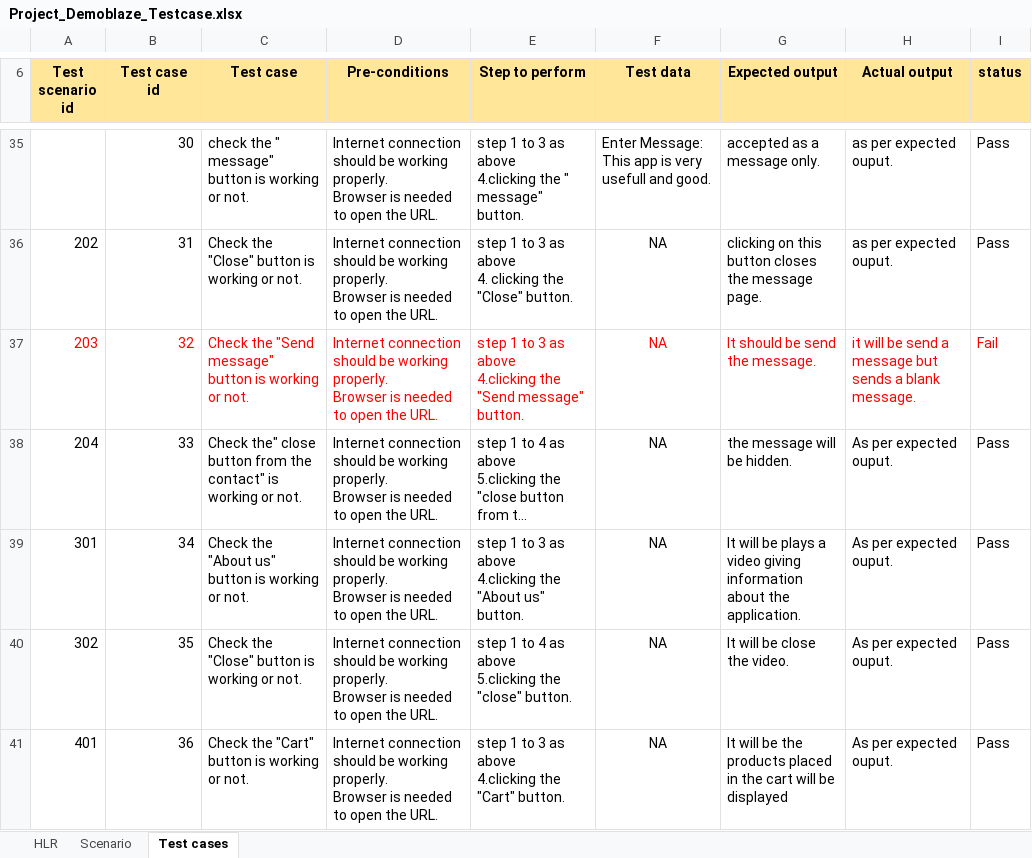
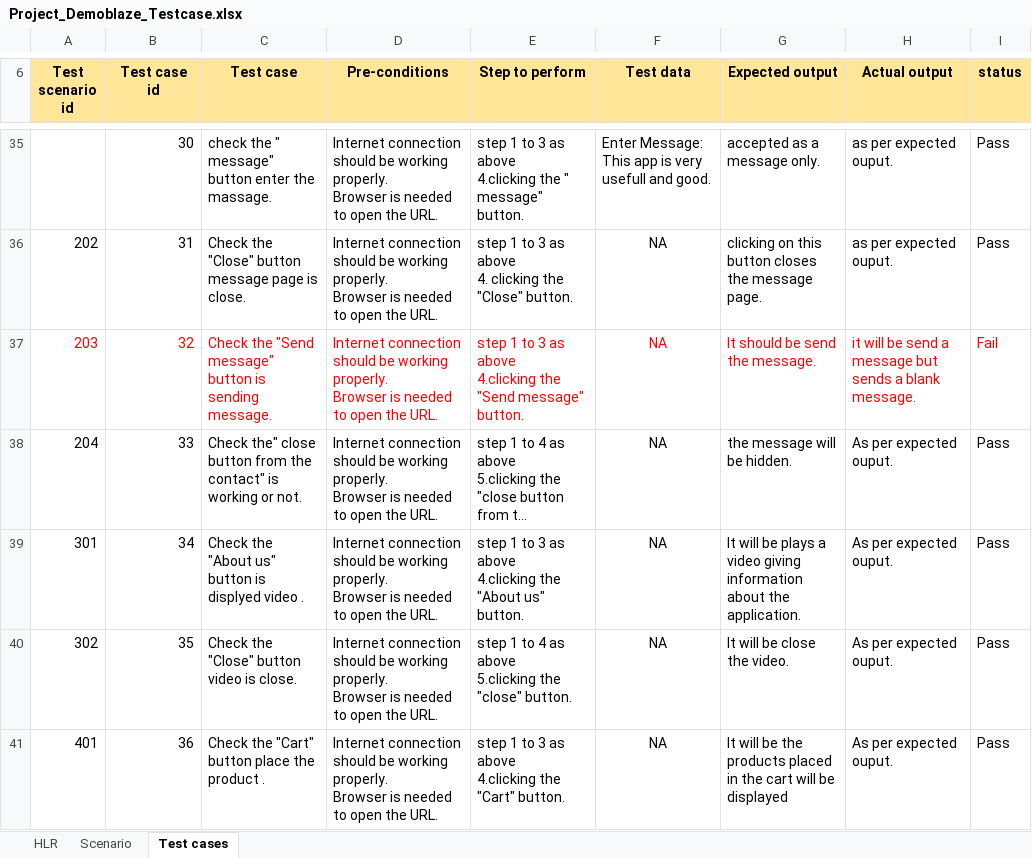
Before and after one commit to tanvi3012/Project_Manual_Testing, an Excel workbook: Project_Demoblaze_Testcase.xlsx, sheet Test cases, drawn as a sheet; only a part is shown, gaps mark what is left out; long unchanged cells end in …; values as stored, in another font and other column widths than the file's, no borders; the diff covers the shown part only; the diff names each change by its address in the sheet, - before the commit and + after, or states it on an @@ line.

```diff
--- a/Project_Demoblaze_Testcase.xlsx (sheet Test cases)
+++ b/Project_Demoblaze_Testcase.xlsx (sheet Test cases)
-C35 (Test case): …message" button is working or not.
+C35 (Test case): …message" button enter the massage.
-C36 (Test case): Check the "Close" button is working or not.
+C36 (Test case): Check the "Close" button message page is close.
-C37 (Test case): …button is working or not.
+C37 (Test case): …button is sending message.
-C39 (Test case): …button is working or not.
+C39 (Test case): …button is displyed video .
-C40 (Test case): Check the "Close" button is working or not.
+C40 (Test case): Check the "Close" button video is close.
-C41 (Test case): Check the "Cart" button is working or not.
+C41 (Test case): Check the "Cart" button place the product .
```
Also changed, not shown: 54 edited cells elsewhere in this sheet.
